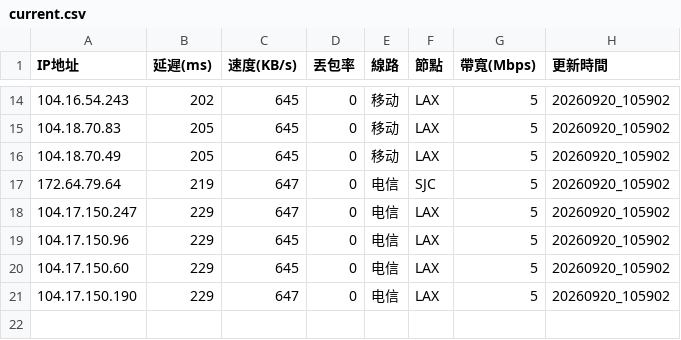
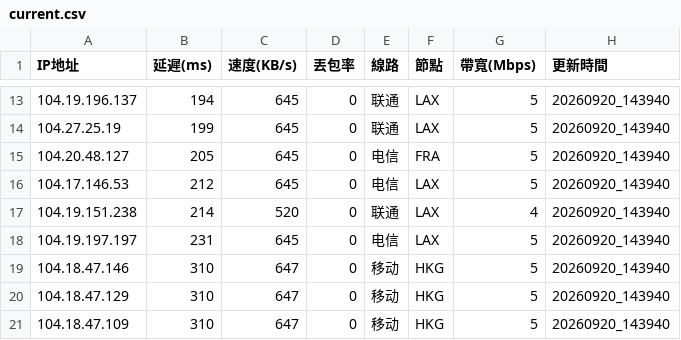
Before and after one commit to ssroom/ydltdx, a CSV file: data/current.csv, drawn as a sheet; only a part is shown, gaps mark what is left out; the diff covers the shown part only.

```diff
--- a/data/current.csv
+++ b/data/current.csv
@@ -14,8 +13,9 @@
-104.16.54.243,202,645,0,移动,LAX,5,20260920_105902
-104.18.70.83,205,645,0,移动,LAX,5,20260920_105902
-104.18.70.49,205,645,0,移动,LAX,5,20260920_105902
-172.64.79.64,219,647,0,电信,SJC,5,20260920_105902
-104.17.150.247,229,647,0,电信,LAX,5,20260920_105902
-104.17.150.96,229,645,0,电信,LAX,5,20260920_105902
-104.17.150.60,229,645,0,电信,LAX,5,20260920_105902
-104.17.150.190,229,647,0,电信,LAX,5,20260920_105902
+104.19.196.137,194,645,0,联通,LAX,5,20260920_143940
+104.27.25.19,199,645,0,联通,LAX,5,20260920_143940
+104.20.48.127,205,645,0,电信,FRA,5,20260920_143940
+104.17.146.53,212,645,0,电信,LAX,5,20260920_143940
+104.19.151.238,214,520,0,联通,LAX,4,20260920_143940
+104.19.197.197,231,645,0,电信,LAX,5,20260920_143940
+104.18.47.146,310,647,0,移动,HKG,5,20260920_143940
+104.18.47.129,310,647,0,移动,HKG,5,20260920_143940
+104.18.47.109,310,647,0,移动,HKG,5,20260920_143940
```
Also changed, not shown: 4 added rows, 5 removed rows and 23 edited cells elsewhere in this file, 6 other files.
